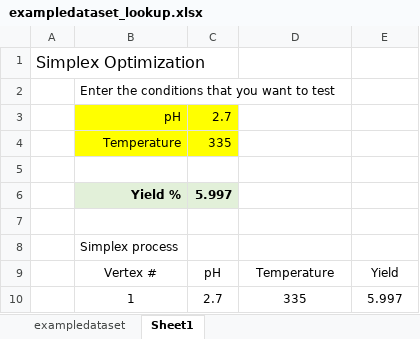
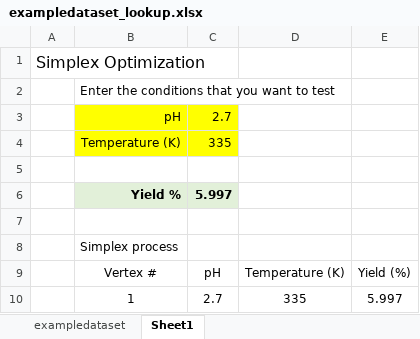
Before and after one commit to acpo/SimplexOptimization, an Excel workbook: exampledataset_lookup.xlsx, sheet Sheet1, drawn as a sheet; values as stored, in another font and other column widths than the file's, no borders; the diff names each change by its address in the sheet, - before the commit and + after, or states it on an @@ line.

Commit message:
added units to headings

```diff
--- a/exampledataset_lookup.xlsx (sheet Sheet1)
+++ b/exampledataset_lookup.xlsx (sheet Sheet1)
-B4: Temperature
+B4: Temperature (K)
-D9: Temperature
+D9: Temperature (K)
-E9: Yield
+E9: Yield (%)
```
